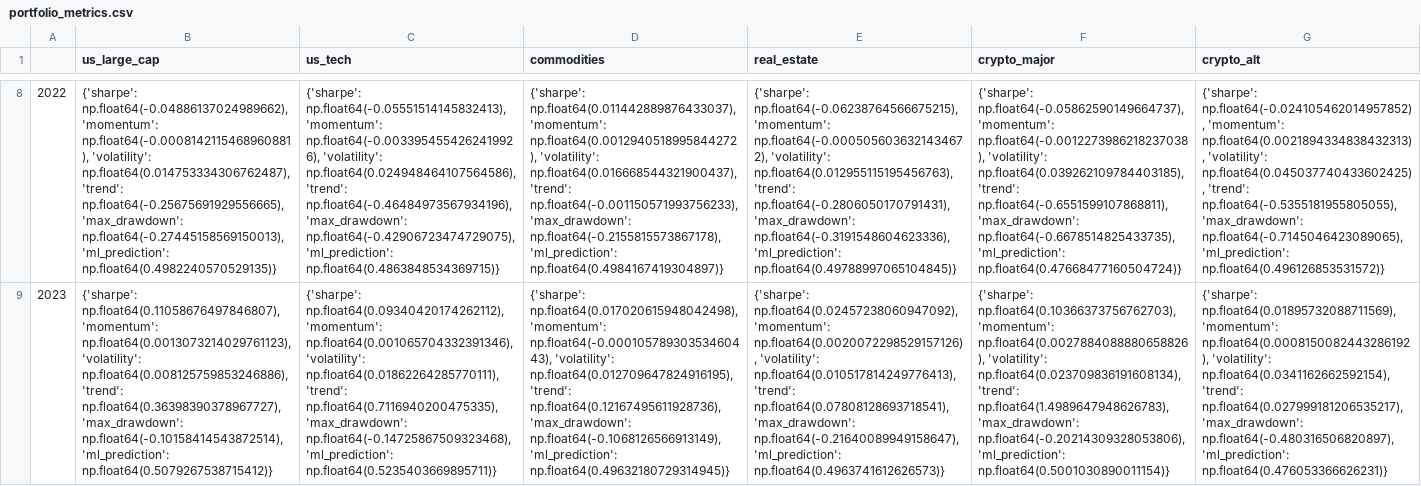
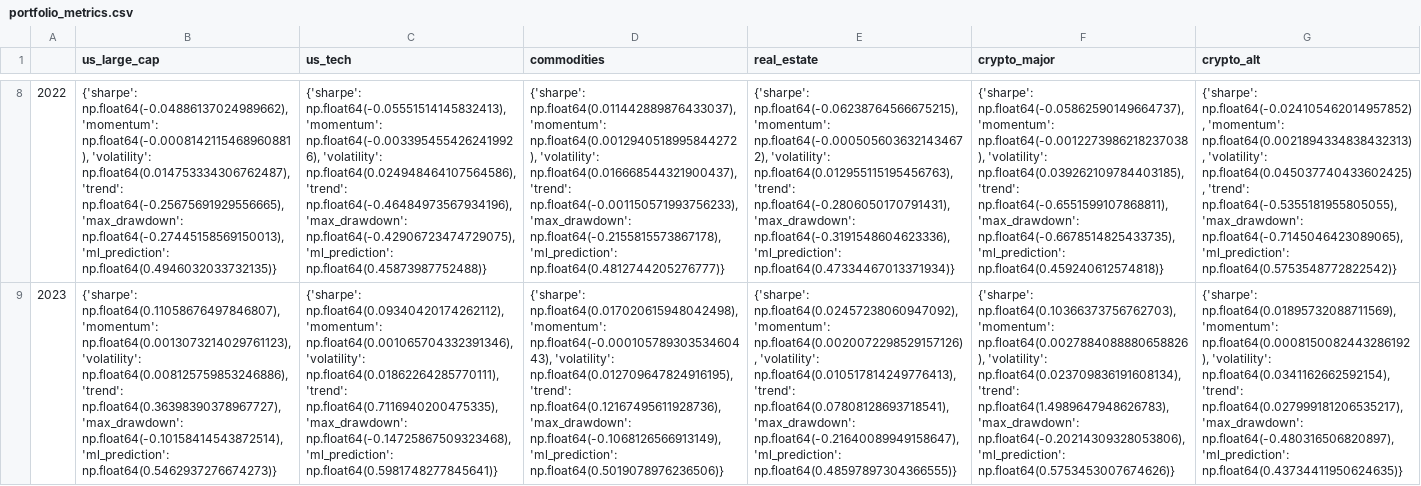
Before and after one commit to mturos19/7151CEM, a CSV file: portfolio_metrics.csv, drawn as a sheet; only a part is shown, gaps mark what is left out; the diff covers the shown part only; the diff names each change by its address in the sheet, - before the commit and + after, or states it on an @@ line.

```diff
--- a/portfolio_metrics.csv
+++ b/portfolio_metrics.csv
-B8 (us_large_cap): …np.float64(-0.27445158569150013), 'ml_prediction': np.float64(0.4982240570529135)}
+B8 (us_large_cap): …np.float64(-0.27445158569150013), 'ml_prediction': np.float64(0.4946032033732135)}
-C8 (us_tech): …np.float64(-0.42906723474729075), 'ml_prediction': np.float64(0.4863848534369715)}
+C8 (us_tech): …np.float64(-0.42906723474729075), 'ml_prediction': np.float64(0.45873987752488)}
-D8 (commodities): …np.float64(-0.2155815573867178), 'ml_prediction': np.float64(0.4984167419304897)}
+D8 (commodities): …np.float64(-0.2155815573867178), 'ml_prediction': np.float64(0.4812744205276777)}
-E8 (real_estate): …np.float64(-0.3191548604623336), 'ml_prediction': np.float64(0.49788997065104845)}
+E8 (real_estate): …np.float64(-0.3191548604623336), 'ml_prediction': np.float64(0.47334467013371934)}
-F8 (crypto_major): …np.float64(-0.6678514825433735), 'ml_prediction': np.float64(0.47668477160504724)}
+F8 (crypto_major): …np.float64(-0.6678514825433735), 'ml_prediction': np.float64(0.459240612574818)}
-G8 (crypto_alt): …np.float64(-0.7145046423089065), 'ml_prediction': np.float64(0.496126853531572)}
+G8 (crypto_alt): …np.float64(-0.7145046423089065), 'ml_prediction': np.float64(0.5753548772822542)}
-B9 (us_large_cap): …np.float64(-0.10158414543872514), 'ml_prediction': np.float64(0.5079267538715412)}
+B9 (us_large_cap): …np.float64(-0.10158414543872514), 'ml_prediction': np.float64(0.5462937276674273)}
-C9 (us_tech): …np.float64(-0.14725867509323468), 'ml_prediction': np.float64(0.5235403669895711)}
+C9 (us_tech): …np.float64(-0.14725867509323468), 'ml_prediction': np.float64(0.5981748277845641)}
-D9 (commodities): …np.float64(-0.1068126566913149), 'ml_prediction': np.float64(0.49632180729314945)}
+D9 (commodities): …np.float64(-0.1068126566913149), 'ml_prediction': np.float64(0.5019078976236506)}
-E9 (real_estate): …np.float64(-0.21640089949158647), 'ml_prediction': np.float64(0.4963741612626573)}
+E9 (real_estate): …np.float64(-0.21640089949158647), 'ml_prediction': np.float64(0.48597897304366555)}
-F9 (crypto_major): …np.float64(-0.20214309328053806), 'ml_prediction': np.float64(0.5001030890011154)}
+F9 (crypto_major): …np.float64(-0.20214309328053806), 'ml_prediction': np.float64(0.5753453007674626)}
-G9 (crypto_alt): …np.float64(-0.480316506820897), 'ml_prediction': np.float64(0.476053366626231)}
+G9 (crypto_alt): …np.float64(-0.480316506820897), 'ml_prediction': np.float64(0.43734411950624635)}
```
Also changed, not shown: 30 edited cells elsewhere in this file, portfolio_ml_signals.csv, 4 other files.
